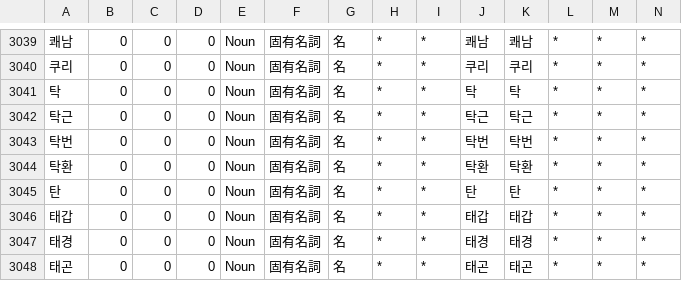
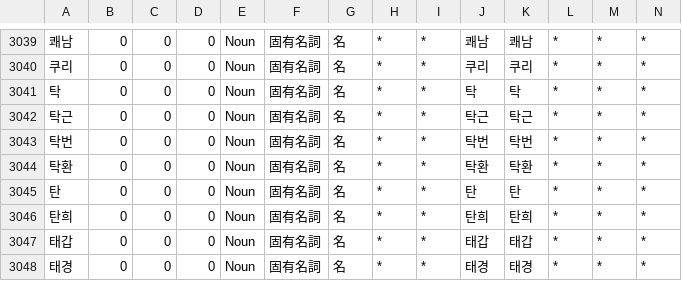
Before and after one commit to okikirmui/handic, a CSV file: seed/Noun.supplement.name.csv, drawn as a sheet; only a part is shown, gaps mark what is left out; the shorter side is filled out with more unchanged rows; rows hold the shown columns only; the diff names each change by its address in the sheet, - before the commit and + after, or states it on an @@ line.

```diff
--- a/seed/Noun.supplement.name.csv
+++ b/seed/Noun.supplement.name.csv
+row 3046: 탄희 | 0 | 0 | 0 | Noun | 固有名詞 | 名 | * | * | 탄희 | 탄희 | * | * | *
```
Also changed, not shown: seed/Ending.csv, 1 other file.
